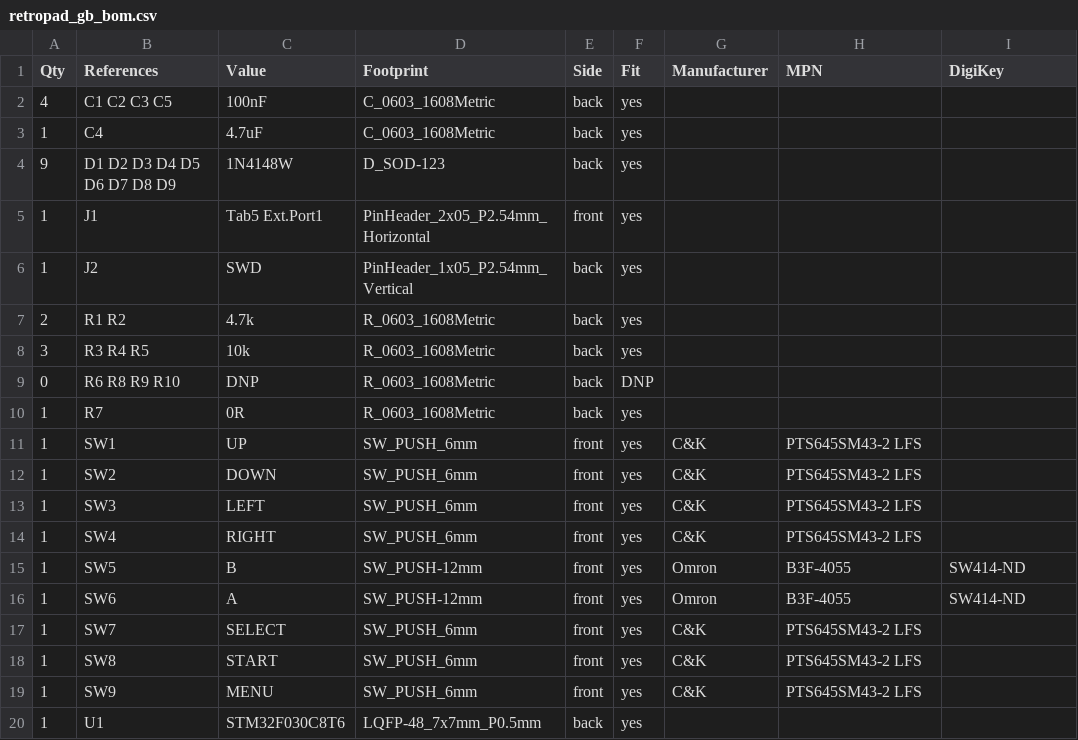
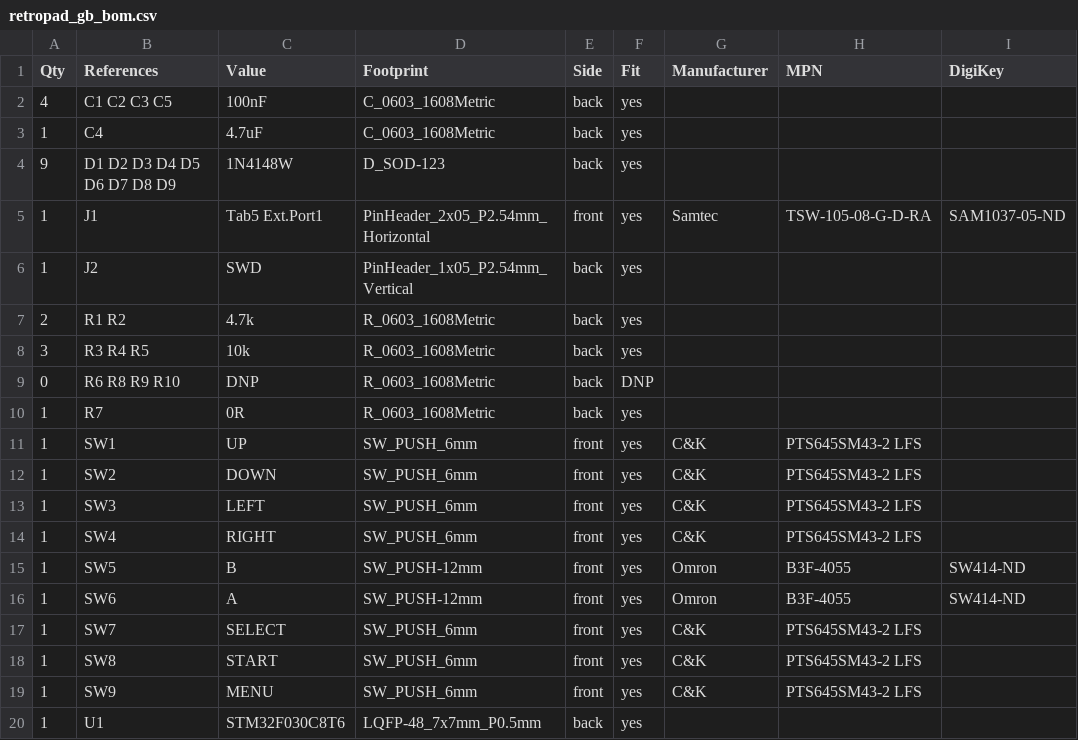
Before and after one commit to shadowlab/RetroESP32-P4_m5StackTab5, a CSV file: hardware/tab5_controller/boards/gb/kicad/retropad_gb_bom.csv, drawn as a sheet.

```diff
--- a/hardware/tab5_controller/boards/gb/kicad/retropad_gb_bom.csv
+++ b/hardware/tab5_controller/boards/gb/kicad/retropad_gb_bom.csv
@@ -4,3 +4,3 @@ Qty,References,Value,Footprint,Side,Fit,Manufacturer,MPN,DigiKey
 9,D1 D2 D3 D4 D5 D6 D7 D8 D9,1N4148W,D_SOD-123,back,yes,,,
-1,J1,Tab5 Ext.Port1,PinHeader_2x05_P2.54mm_Horizontal,front,yes,,,
+1,J1,Tab5 Ext.Port1,PinHeader_2x05_P2.54mm_Horizontal,front,yes,Samtec,TSW-105-08-G-D-RA,SAM1037-05-ND
 1,J2,SWD,PinHeader_1x05_P2.54mm_Vertical,back,yes,,,
```
Also changed, not shown: hardware/tab5_controller/boards/genesis/kicad/retropad_genesis_bom.csv, hardware/tab5_controller/boards/genesis_dd/kicad/retropad_genesis_dd_bom.csv, 7 other files.
